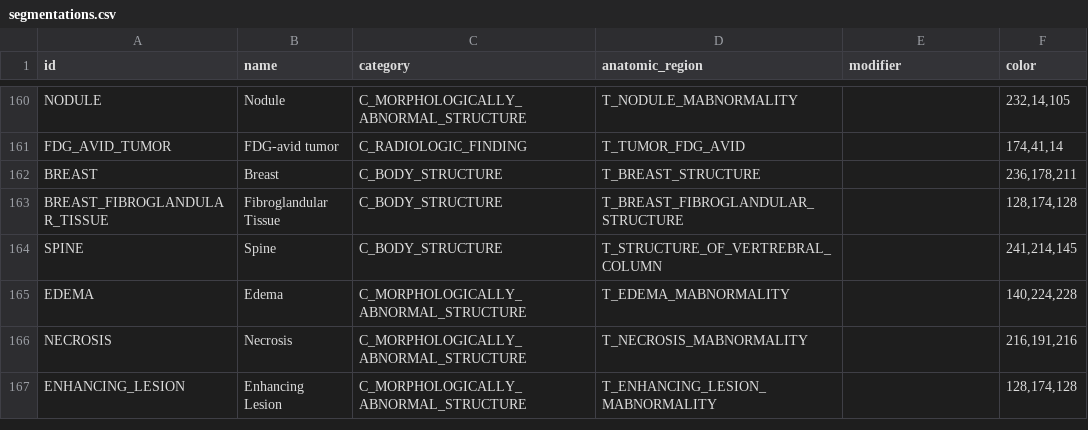
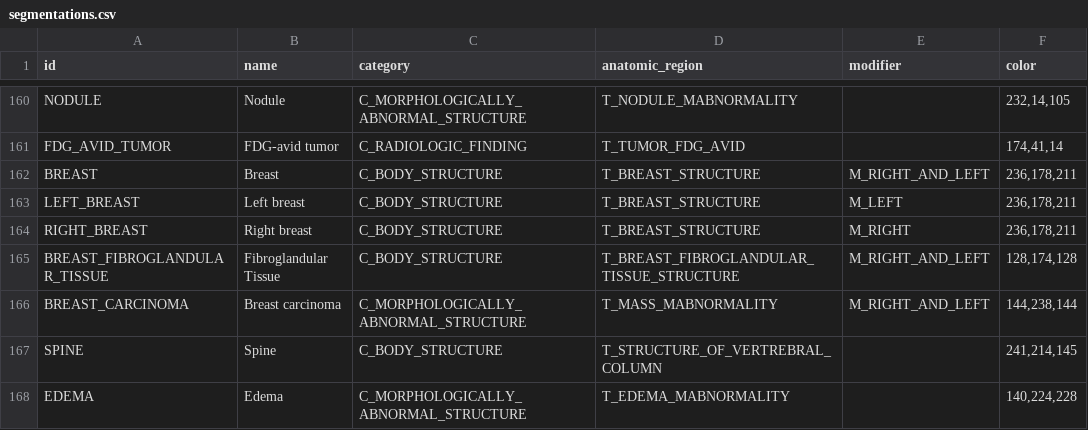
Before and after one commit to MHubAI/SegDB, a CSV file: segdb/data/segmentations.csv, drawn as a sheet; only a part is shown, gaps mark what is left out; the shorter side is filled out with more unchanged rows.

Commit message:
Add and update new segemnts and types.
+LEFT_BREAST and RIGHT_BREAST
+BREAST_CARCINOMA
~BREAST_FIBROGLANDULAR_TISSUE

```diff
--- a/segdb/data/segmentations.csv
+++ b/segdb/data/segmentations.csv
@@ -161,4 +161,7 @@ NODULE,Nodule,C_MORPHOLOGICALLY_ABNORMAL_STRUCTURE,T_NODULE_MABNORMALITY,,"232,1
 FDG_AVID_TUMOR,FDG-avid tumor,C_RADIOLOGIC_FINDING,T_TUMOR_FDG_AVID,,"174,41,14"
-BREAST,Breast,C_BODY_STRUCTURE,T_BREAST_STRUCTURE,,"236,178,211"
-BREAST_FIBROGLANDULAR_TISSUE,Fibroglandular Tissue,C_BODY_STRUCTURE,T_BREAST_FIBROGLANDULAR_STRUCTURE,,"128,174,128"
+BREAST,Breast,C_BODY_STRUCTURE,T_BREAST_STRUCTURE,M_RIGHT_AND_LEFT,"236,178,211"
+LEFT_BREAST,Left breast,C_BODY_STRUCTURE,T_BREAST_STRUCTURE,M_LEFT,"236,178,211"
+RIGHT_BREAST,Right breast,C_BODY_STRUCTURE,T_BREAST_STRUCTURE,M_RIGHT,"236,178,211"
+BREAST_FIBROGLANDULAR_TISSUE,Fibroglandular Tissue,C_BODY_STRUCTURE,T_BREAST_FIBROGLANDULAR_TISSUE_STRUCTURE,M_RIGHT_AND_LEFT,"128,174,128"
+BREAST_CARCINOMA,Breast carcinoma,C_MORPHOLOGICALLY_ABNORMAL_STRUCTURE,T_MASS_MABNORMALITY,M_RIGHT_AND_LEFT,"144,238,144"
 SPINE,Spine,C_BODY_STRUCTURE,T_STRUCTURE_OF_VERTREBRAL_COLUMN,,"241,214,145"
```
Also changed, not shown: segdb/data/types.csv.
